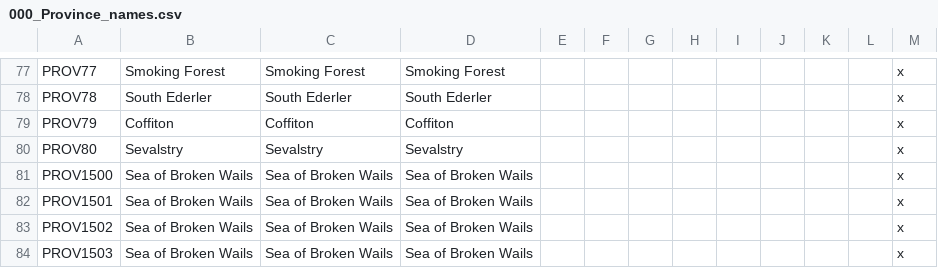
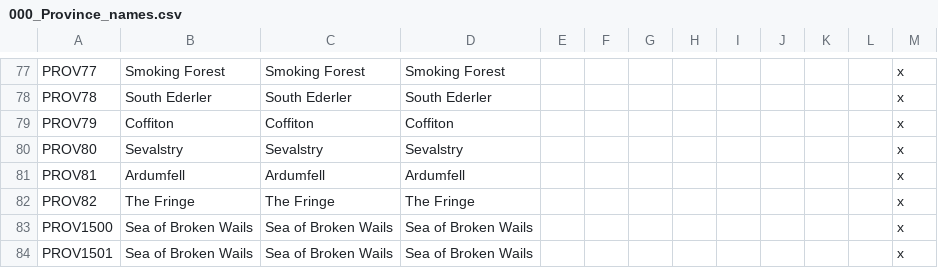
Before and after one commit to Shadeoses/blood_dragons_feast, a CSV file: Blood_Dragons_Feast/localisation/000_Province_names.csv, drawn as a sheet; only a part is shown, gaps mark what is left out; the shorter side is filled out with more unchanged rows.

```diff
--- a/Blood_Dragons_Feast/localisation/000_Province_names.csv
+++ b/Blood_Dragons_Feast/localisation/000_Province_names.csv
@@ -80,2 +80,4 @@ PROV79;Coffiton;Coffiton;Coffiton;;;;;;;;;x
 PROV80;Sevalstry;Sevalstry;Sevalstry;;;;;;;;;x
+PROV81;Ardumfell;Ardumfell;Ardumfell;;;;;;;;;x
+PROV82;The Fringe;The Fringe;The Fringe;;;;;;;;;x
 PROV1500;Sea of Broken Wails;Sea of Broken Wails;Sea of Broken Wails;;;;;;;;;x
```
Also changed, not shown: Blood_Dragons_Feast/localisation/000_Barony_names.csv, Blood_Dragons_Feast/localisation/000_County_names.csv, 17 other files.
